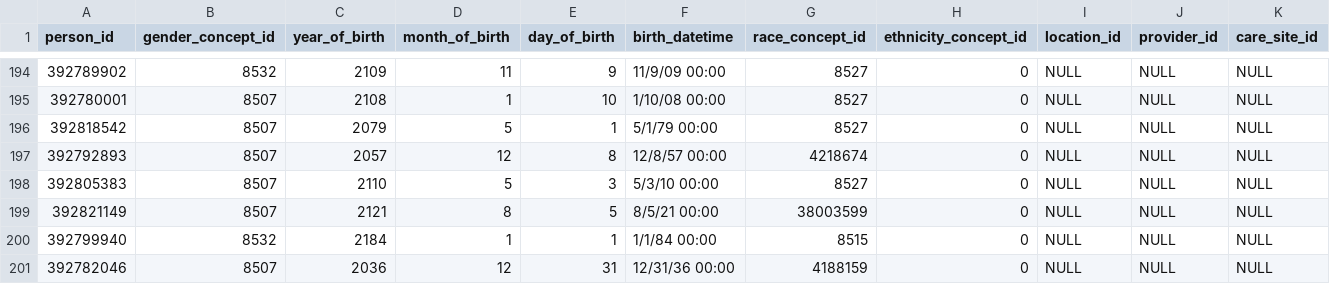
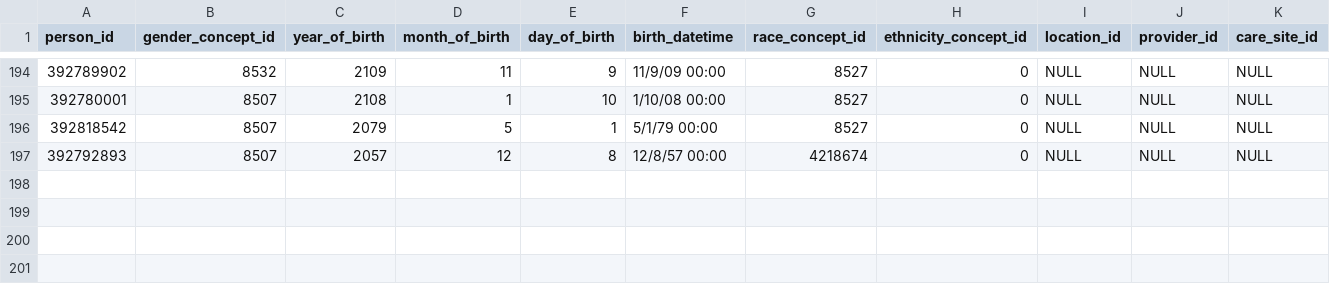
Before and after one commit to ComputationalHealth/patient-merge, a CSV file: data_generator/src_sample_person_200.csv, drawn as a sheet; only a part is shown, gaps mark what is left out; rows hold the shown columns only; the diff names each change by its address in the sheet, - before the commit and + after, or states it on an @@ line.

Commit message:
update patient playbook

```diff
--- a/data_generator/src_sample_person_200.csv
+++ b/data_generator/src_sample_person_200.csv
-row 198: 392805383 | 8507 | 2110 | 5 | 3 | 5/3/10 00:00 | 8527 | 0 | NULL | NULL | NULL
-row 199: 392821149 | 8507 | 2121 | 8 | 5 | 8/5/21 00:00 | 38003599 | 0 | NULL | NULL | NULL
-row 200: 392799940 | 8532 | 2184 | 1 | 1 | 1/1/84 00:00 | 8515 | 0 | NULL | NULL | NULL
-row 201: 392782046 | 8507 | 2036 | 12 | 31 | 12/31/36 00:00 | 4188159 | 0 | NULL | NULL | NULL
```
